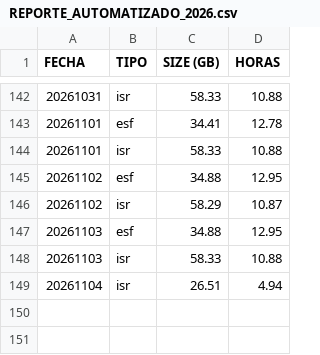
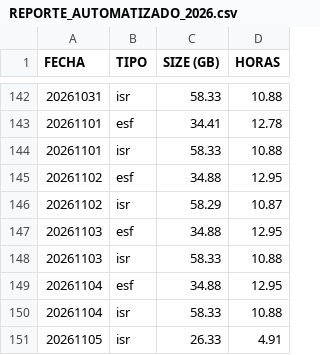
Before and after one commit to sebastianVP/DATASETS_CLASE, a CSV file: REPORTE_AUTOMATIZADO_2026.csv, drawn as a sheet; only a part is shown, gaps mark what is left out.

Commit message:
Actualizacion de reportes 2026

```diff
--- a/REPORTE_AUTOMATIZADO_2026.csv
+++ b/REPORTE_AUTOMATIZADO_2026.csv
@@ -148,2 +148,4 @@ FECHA,TIPO,SIZE (GB),HORAS
 20261103,isr,58.33,10.88
-20261104,isr,26.51,4.94
+20261104,esf,34.88,12.95
+20261104,isr,58.33,10.88
+20261105,isr,26.33,4.91
```
Also changed, not shown: REPORTE_DIGDT_2026.csv.
